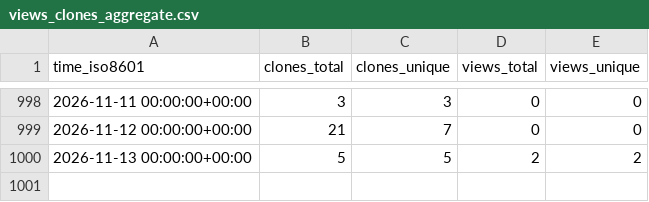
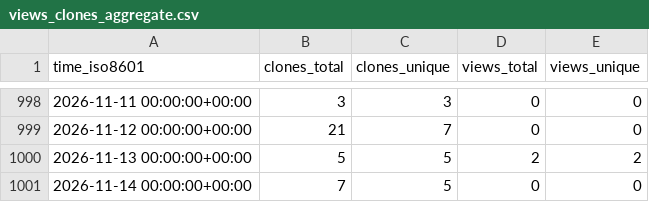
Before and after one commit to tobbie/c-sharp-algorithms, a CSV file: tobbie/c-sharp-algorithms/ghrs-data/views_clones_aggregate.csv, drawn as a sheet; only a part is shown, gaps mark what is left out.

```diff
--- a/tobbie/c-sharp-algorithms/ghrs-data/views_clones_aggregate.csv
+++ b/tobbie/c-sharp-algorithms/ghrs-data/views_clones_aggregate.csv
@@ -1000 +1000,2 @@ time_iso8601,clones_total,clones_unique,views_total,views_unique
 2026-11-13 00:00:00+00:00,5,5,2,2
+2026-11-14 00:00:00+00:00,7,5,0,0
```
Also changed, not shown: 1 other file.
